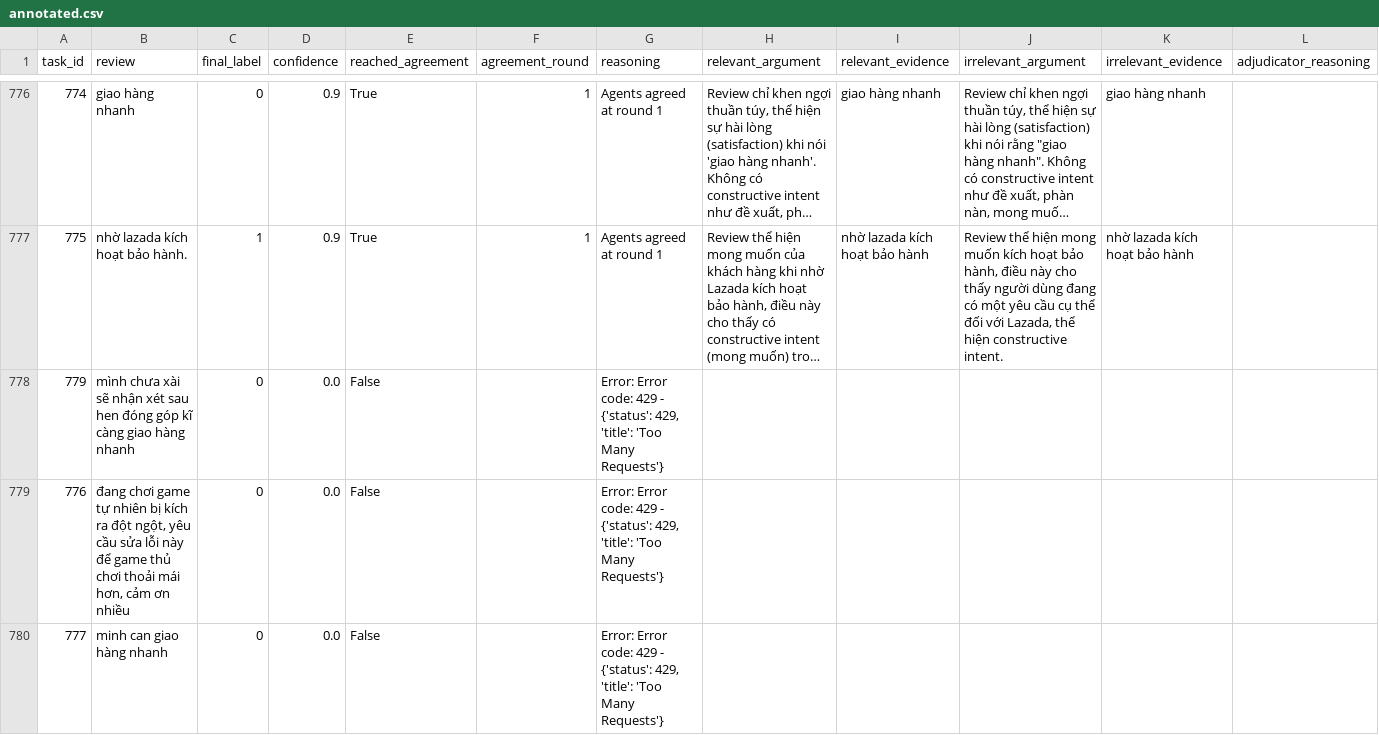
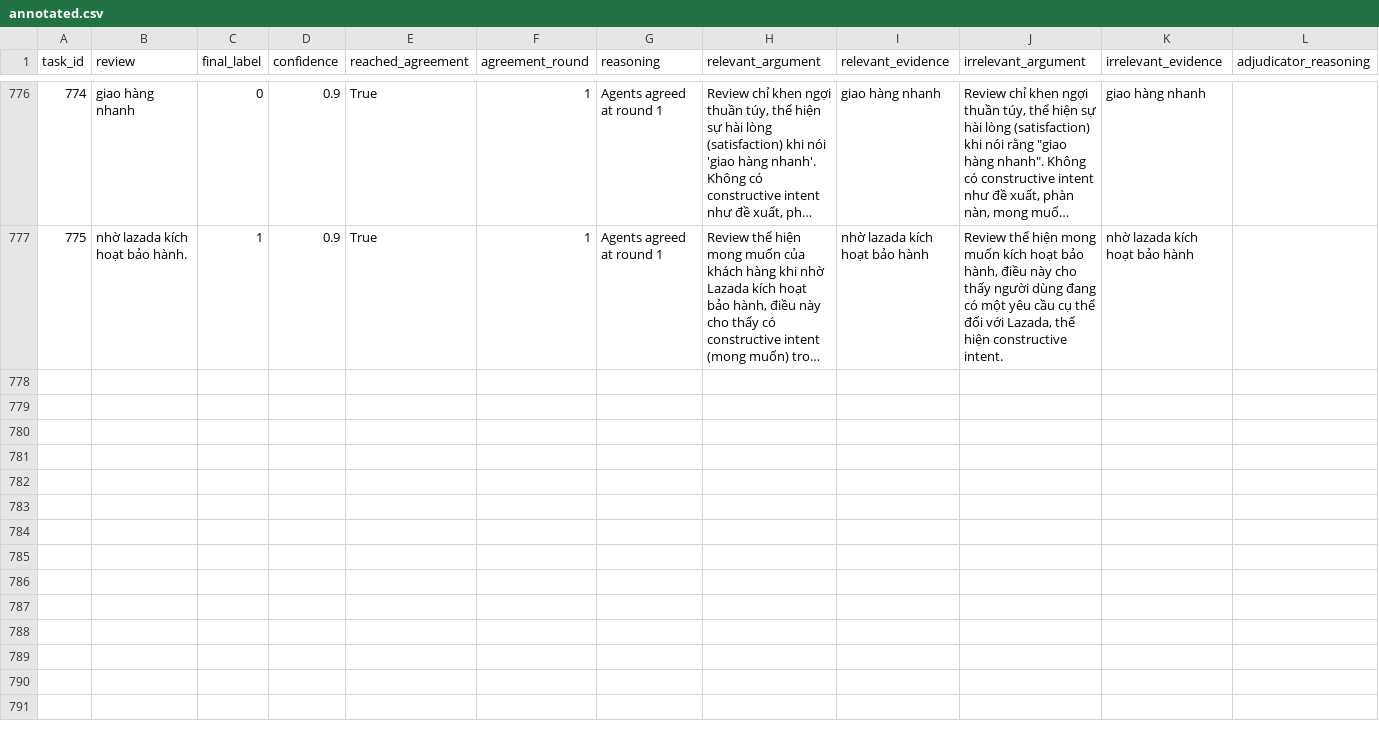
Before and after one commit to lechihoang/multi-agent-annotation, a CSV file: data/annotated.csv, drawn as a sheet; only a part is shown, gaps mark what is left out; long unchanged cells end in …; the diff covers the shown part only; the diff names each change by its address in the sheet, - before the commit and + after, or states it on an @@ line.

Commit message:
remove error sample

```diff
--- a/data/annotated.csv
+++ b/data/annotated.csv
-row 778: 779 | mình chưa xài sẽ nhận xét sau hen đóng góp kĩ càng giao hàng nhanh | 0 | 0.0 | False |  | Error: Error code: 429 - {'status': 429, 'title': 'Too Many Requests'}
-row 779: 776 | đang chơi game tự nhiên bị kích ra đột ngột, yêu cầu sửa lỗi này để game thủ chơi thoải mái hơn, cảm ơn nhiều | 0 | 0.0 | False |  | Error: Error code: 429 - {'status': 429, 'title': 'Too Many Requests'}
-row 780: 777 | minh can giao hàng nhanh | 0 | 0.0 | False |  | Error: Error code: 429 - {'status': 429, 'title': 'Too Many Requests'}
```
Also changed, not shown: 9 removed rows elsewhere in this file.
